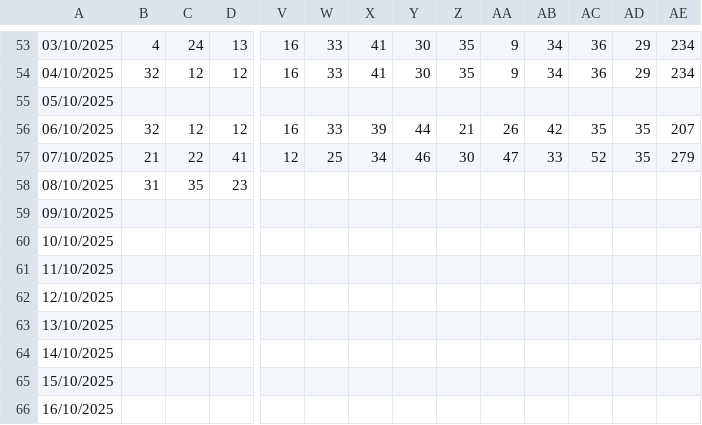
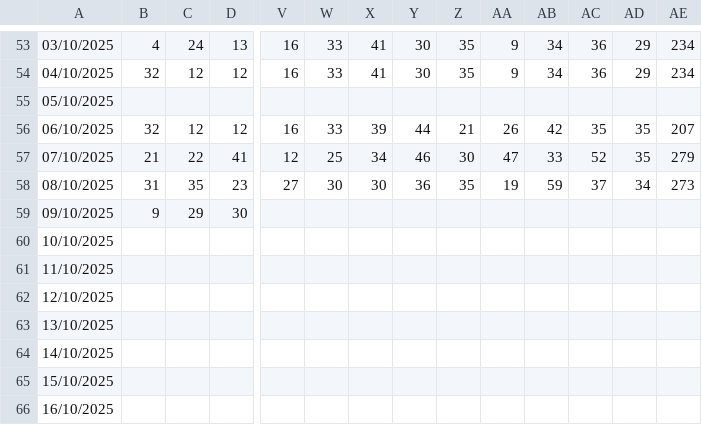
Before and after one commit to RelatorioGeral-Log-CAM/PassagemDeTurno, a TSV file: expedicao-hora-hora-data.tsv, drawn as a sheet; only a part is shown, gaps mark what is left out; the diff covers the shown part only; the diff names each change by its address in the sheet, - before the commit and + after, or states it on an @@ line.

```diff
--- a/expedicao-hora-hora-data.tsv
+++ b/expedicao-hora-hora-data.tsv
-V58: (empty)
+V58: 27
-W58: (empty)
+W58: 30
-X58: (empty)
+X58: 30
-Y58: (empty)
+Y58: 36
-Z58: (empty)
+Z58: 35
-AA58: (empty)
+AA58: 19
-AB58: (empty)
+AB58: 59
-AC58: (empty)
+AC58: 37
-AD58: (empty)
+AD58: 34
-AE58: (empty)
+AE58: 273
-B59: (empty)
+B59: 9
-C59: (empty)
+C59: 29
-D59: (empty)
+D59: 30
```
Also changed, not shown: 7 edited cells elsewhere in this file, armazem-estojos-data.tsv, expedicao-data.tsv, 3 other files.
